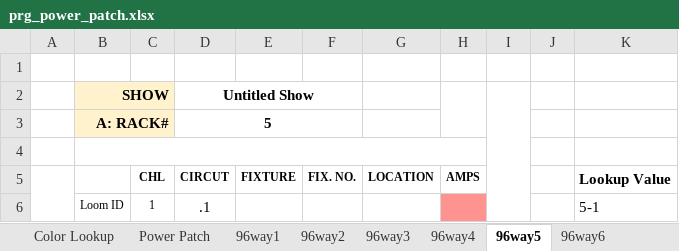
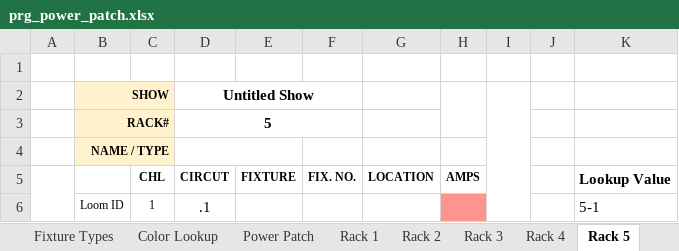
Before and after one commit to Charlie9830/sidekick, an Excel workbook: assets/excel/prg_power_patch.xlsx, sheet Rack 5, drawn as a sheet; only a part is shown; values as stored, in another font and other column widths than the file's, no borders; charts and pictures and conditional formats not drawn; the diff names each change by its address in the sheet, - before the commit and + after, or states it on an @@ line.

Commit message:
Power racks and Feeds implementation complete.

```diff
--- a/assets/excel/prg_power_patch.xlsx (sheet Rack 5)
+++ b/assets/excel/prg_power_patch.xlsx (sheet Rack 5)
-sheet tab: 96way1
+sheet tab: Rack 1
-sheet tab: 96way2
+sheet tab: Rack 2
-sheet tab: 96way3
+sheet tab: Rack 3
-sheet tab: 96way4
+sheet tab: Rack 4
-sheet tab: 96way5
+sheet tab: Rack 5
@@ B2:B3 text size: smaller @@
-B3 (SHOW): A: RACK#
+B3 (SHOW): RACK#
-B4 (SHOW): (empty)
+B4 (SHOW): NAME / TYPE
-B4:C4 fill: none
+B4:C4 fill: #FFF2CC
-B4:H4 merged
+B4:C4 merged
+D4:E4 merged
```
Also changed, not shown: sheet Color Lookup, sheet Fixtures, sheet Power Patch, sheet Rack 7, sheet Rack 1, sheet Rack 4, 7 more sheets, other sheet tabs, formulas that keep their value, charts or pictures, 7 other files.
